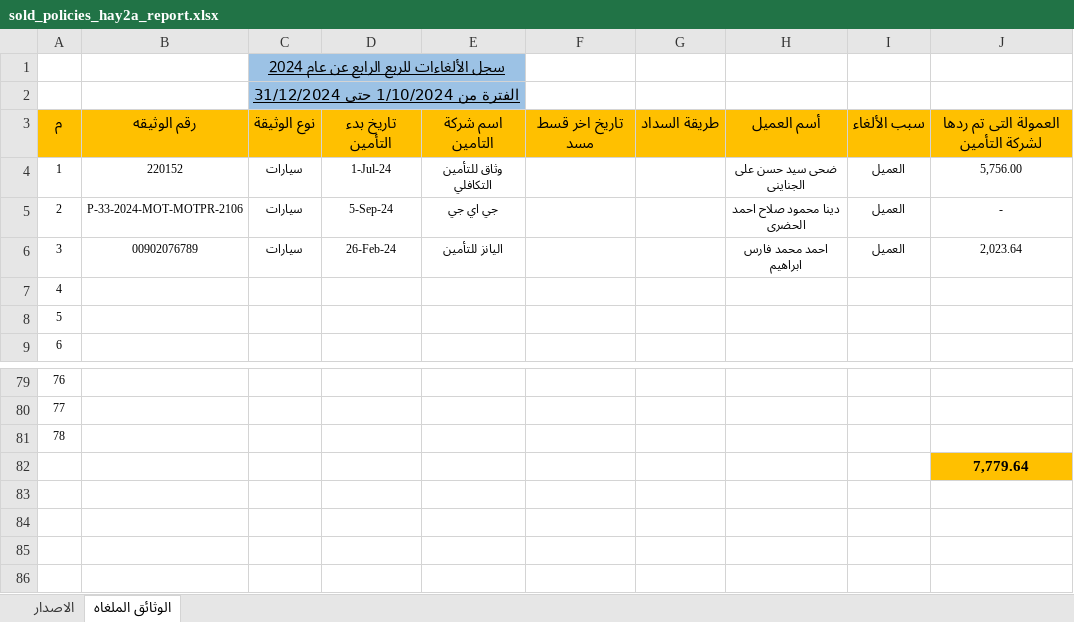
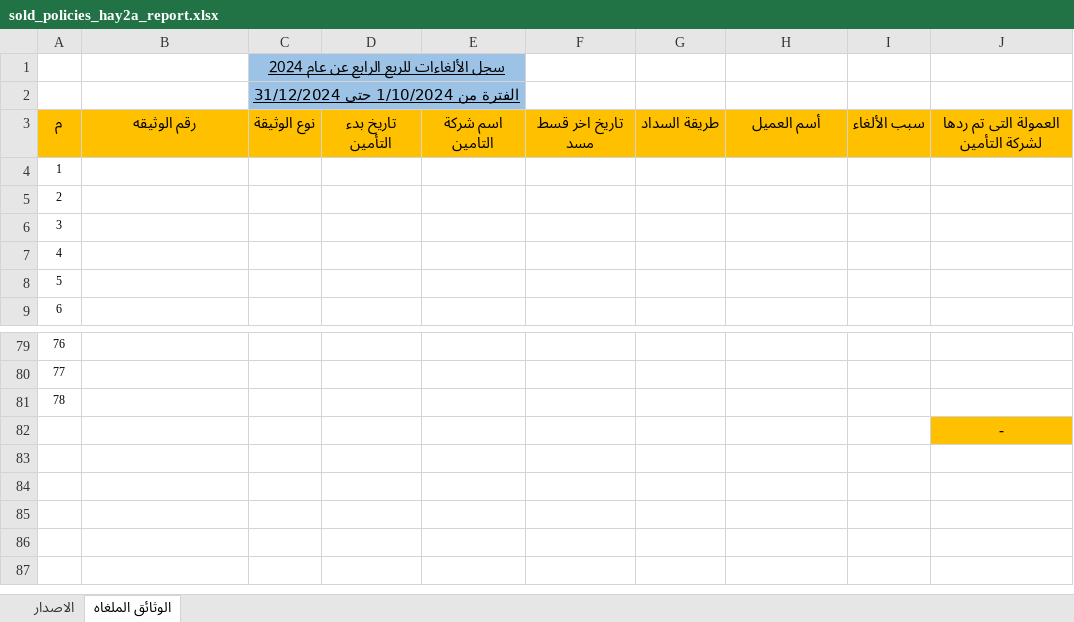
Before and after one commit to Mina-Nabil/wise, an Excel workbook: resources/import/sold_policies_hay2a_report.xlsx, sheet الوثائق الملغاه, drawn as a sheet; only a part is shown, gaps mark what is left out; the shorter side is filled out with more unchanged rows; values as stored, in another font and other column widths than the file's, no borders; charts and pictures not drawn; removed rows and columns are numbered as before the commit, all else as after; the diff names each change by its address in the sheet, - before the commit and + after, or states it on an @@ line.

```diff
--- a/resources/import/sold_policies_hay2a_report.xlsx (sheet الوثائق الملغاه)
+++ b/resources/import/sold_policies_hay2a_report.xlsx (sheet الوثائق الملغاه)
-row 4: 1 | 220152 | سيارات | 1-Jul-24 | وثاق للتأمين التكافلي |  |  | ضحى سيد حسن على الجناينى | العميل | 5,756.00
-row 5: 2 | P-33-2024-MOT-MOTPR-2106 | سيارات | 5-Sep-24 | جي اي جي |  |  | دينا محمود صلاح احمد الحضرى | العميل | -
-row 6: 3 | 00902076789 | سيارات | 26-Feb-24 | اليانز للتأمين |  |  | احمد محمد فارس ابراهيم | العميل | 2,023.64
+row 4: 1
+row 5: 2
+row 6: 3
-J82: 7,779.64
+J82: -
```
Also changed, not shown: 1 other file.
